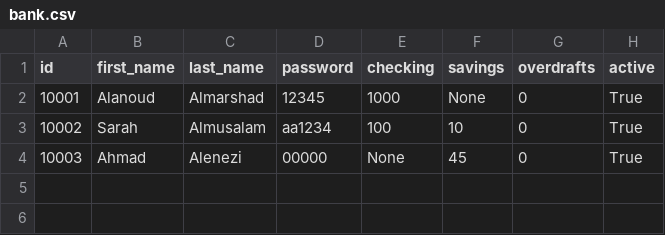
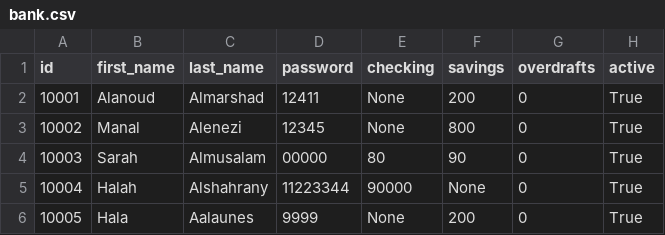
Before and after one commit to alanod455/Bank_python, a CSV file: bank.csv, drawn as a sheet.

Commit message:
last update

```diff
--- a/bank.csv
+++ b/bank.csv
@@ -1,4 +1,6 @@
 id,first_name,last_name,password,checking,savings,overdrafts,active
-10001,Alanoud,Almarshad,12345,1000,None,0,True
-10002,Sarah,Almusalam,aa1234,100,10,0,True
-10003,Ahmad,Alenezi,00000,None,45,0,True
+10001,Alanoud,Almarshad,12411,None,200,0,True
+10002,Manal ,Alenezi,12345,None,800,0,True
+10003,Sarah,Almusalam,00000,80,90,0,True
+10004,Halah,Alshahrany,11223344,90000,None,0,True
+10005,Hala ,Aalaunes,9999,None,200,0,True
```
Also changed, not shown: 1 other file.
